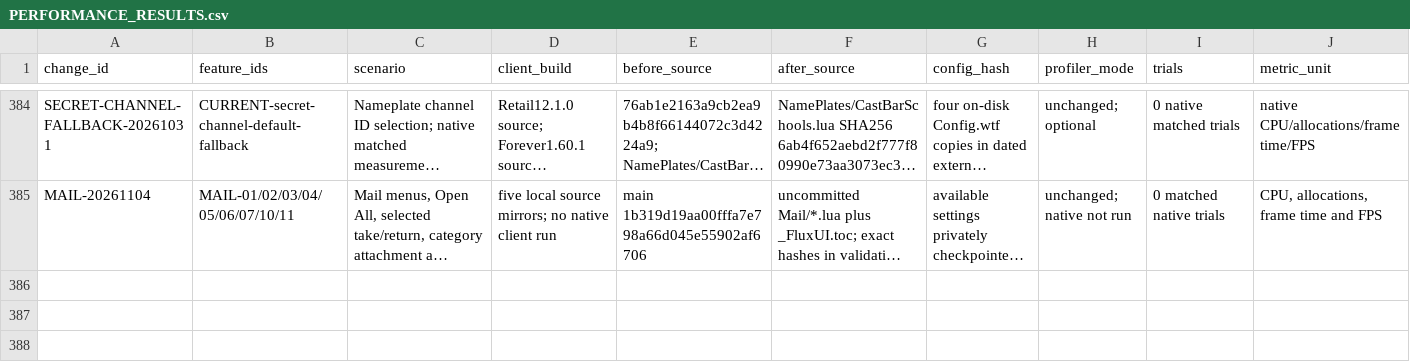
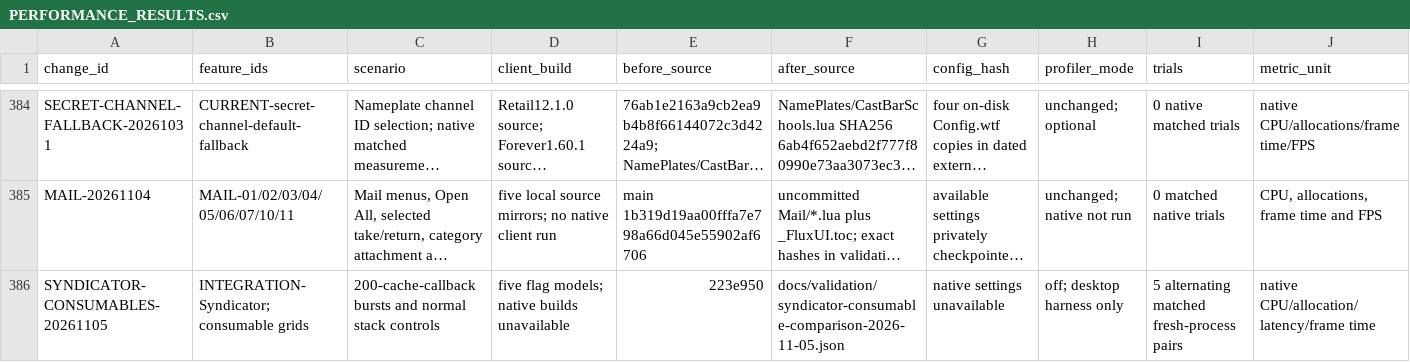
Before and after one commit to DoctorFlux/FluxUI, a CSV file: docs/PERFORMANCE_RESULTS.csv, drawn as a sheet; only a part is shown, gaps mark what is left out; long unchanged cells end in …; rows hold the shown columns only; the diff names each change by its address in the sheet, - before the commit and + after, or states it on an @@ line.

```diff
--- a/docs/PERFORMANCE_RESULTS.csv
+++ b/docs/PERFORMANCE_RESULTS.csv
+row 386: SYNDICATOR-CONSUMABLES-20261105 | INTEGRATION-Syndicator; consumable grids | 200-cache-callback bursts and normal stack controls | five flag models; native builds unavailable | 223e950 | docs/validation/syndicator-consumable-comparison-2026-11-05.json | native settings unavailable | off; desktop harness only | 5 alternating matched fresh-process pairs | native CPU/allocation/latency/frame time
```
Also changed, not shown: docs/CLIENT_MATRIX.csv, docs/FEATURE_PARITY.csv, 17 other files.
